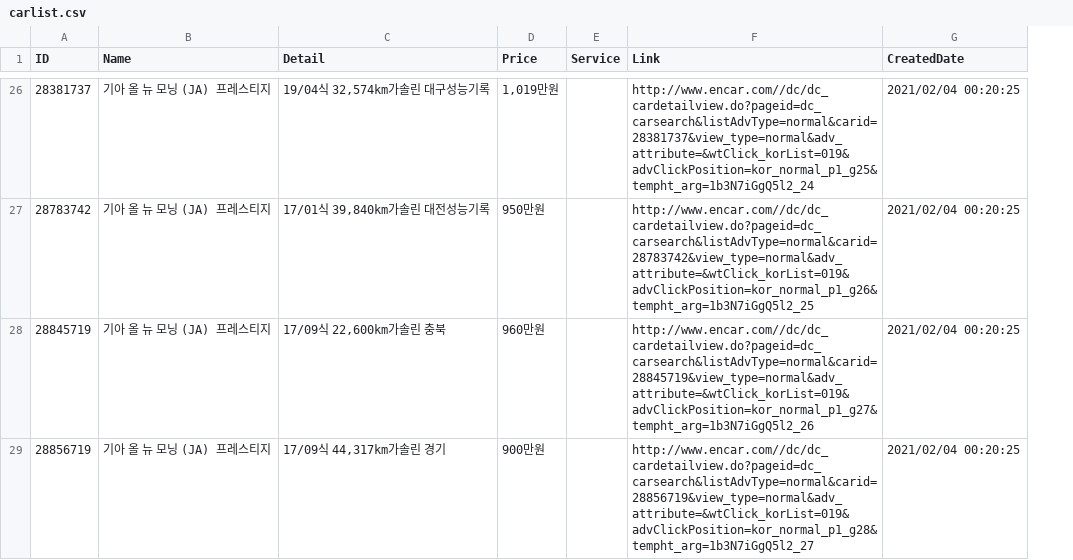
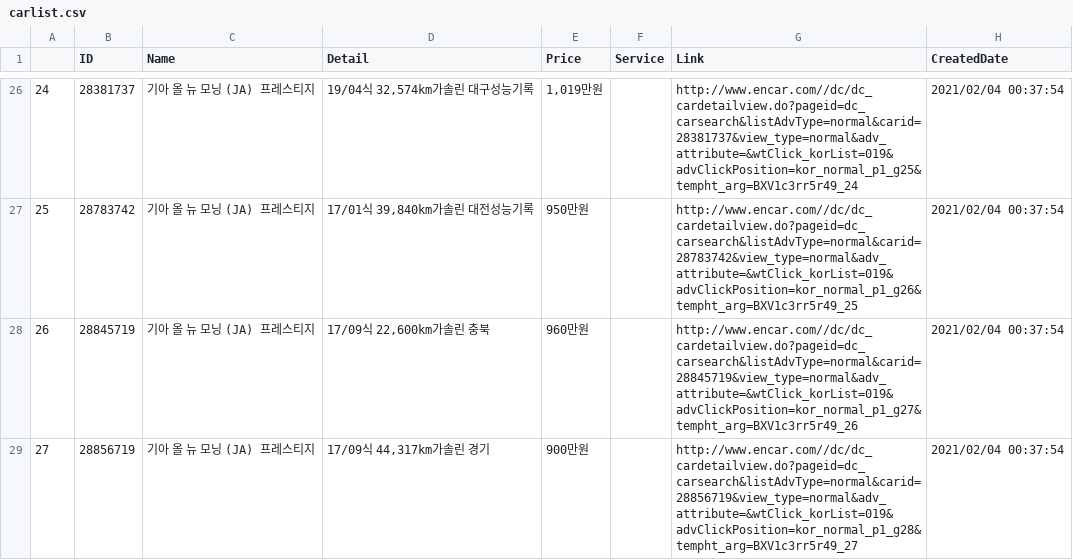
Before and after one commit to iceship/encar, a CSV file: carlist.csv, drawn as a sheet; only a part is shown, gaps mark what is left out; addresses are those after the commit; the diff covers the shown part only; the diff names each change by its address in the sheet, - before the commit and + after, or states it on an @@ line.

```diff
--- a/carlist.csv
+++ b/carlist.csv
+column A, rows 26-29: 24 | 25 | 26 | 27
-G26 (Link): http://www.encar.com//dc/dc_cardetailview.do?pageid=dc_carsearch&listAdvType=normal&carid=28381737&view_type=normal&adv_attribute=&wtClick_korList=019&advClickPosition=kor_normal_p1_g25&tempht_arg=1b3N7iGgQ5l2_24
+G26 (Link): http://www.encar.com//dc/dc_cardetailview.do?pageid=dc_carsearch&listAdvType=normal&carid=28381737&view_type=normal&adv_attribute=&wtClick_korList=019&advClickPosition=kor_normal_p1_g25&tempht_arg=BXV1c3rr5r49_24
-H26:H29 (CreatedDate): 2021/02/04 00:20:25
+H26:H29 (CreatedDate): 2021/02/04 00:37:54
-G27 (Link): http://www.encar.com//dc/dc_cardetailview.do?pageid=dc_carsearch&listAdvType=normal&carid=28783742&view_type=normal&adv_attribute=&wtClick_korList=019&advClickPosition=kor_normal_p1_g26&tempht_arg=1b3N7iGgQ5l2_25
+G27 (Link): http://www.encar.com//dc/dc_cardetailview.do?pageid=dc_carsearch&listAdvType=normal&carid=28783742&view_type=normal&adv_attribute=&wtClick_korList=019&advClickPosition=kor_normal_p1_g26&tempht_arg=BXV1c3rr5r49_25
-G28 (Link): http://www.encar.com//dc/dc_cardetailview.do?pageid=dc_carsearch&listAdvType=normal&carid=28845719&view_type=normal&adv_attribute=&wtClick_korList=019&advClickPosition=kor_normal_p1_g27&tempht_arg=1b3N7iGgQ5l2_26
+G28 (Link): http://www.encar.com//dc/dc_cardetailview.do?pageid=dc_carsearch&listAdvType=normal&carid=28845719&view_type=normal&adv_attribute=&wtClick_korList=019&advClickPosition=kor_normal_p1_g27&tempht_arg=BXV1c3rr5r49_26
-G29 (Link): http://www.encar.com//dc/dc_cardetailview.do?pageid=dc_carsearch&listAdvType=normal&carid=28856719&view_type=normal&adv_attribute=&wtClick_korList=019&advClickPosition=kor_normal_p1_g28&tempht_arg=1b3N7iGgQ5l2_27
+G29 (Link): http://www.encar.com//dc/dc_cardetailview.do?pageid=dc_carsearch&listAdvType=normal&carid=28856719&view_type=normal&adv_attribute=&wtClick_korList=019&advClickPosition=kor_normal_p1_g28&tempht_arg=BXV1c3rr5r49_27
```
Also changed, not shown: 2 added rows, 2 removed rows and 44 edited cells elsewhere in this file, 1 other file.
